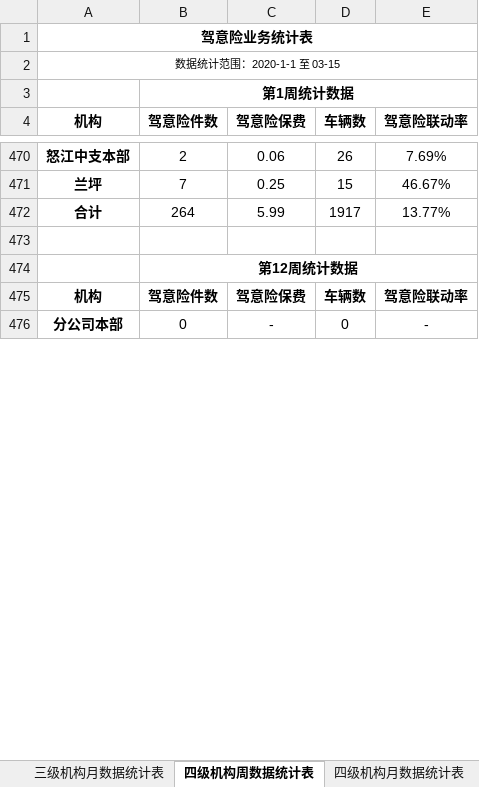
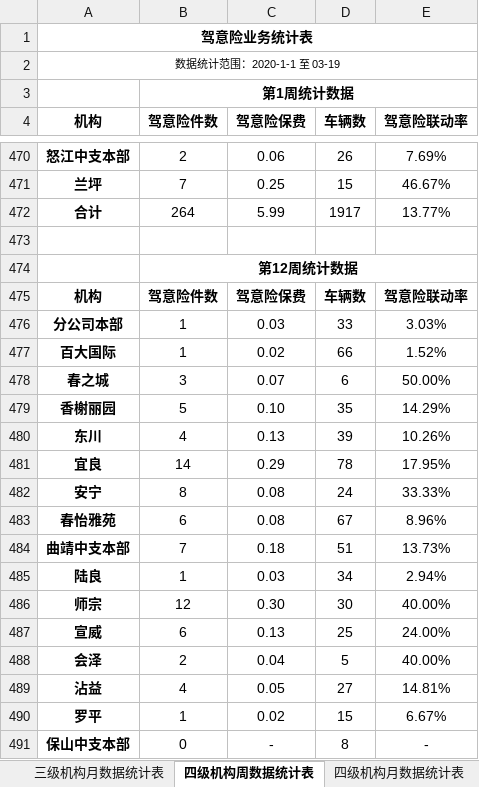
Before and after one commit to fagan2888/DataStats, an Excel workbook: 驾意险业务统计表.xlsx, sheet 四级机构周数据统计表, drawn as a sheet; only a part is shown, gaps mark what is left out; values as stored, in another font and other column widths than the file's, no borders; addresses are those after the commit; the diff covers the shown part only; the diff names each change by its address in the sheet, - before the commit and + after, or states it on an @@ line.

```diff
--- a/驾意险业务统计表.xlsx (sheet 四级机构周数据统计表)
+++ b/驾意险业务统计表.xlsx (sheet 四级机构周数据统计表)
-A2 (机构): 数据统计范围：2020-1-1 至 03-15
+A2 (机构): 数据统计范围：2020-1-1 至 03-19
+row 476: 分公司本部 | 1 | 0.03 | 33 | 3.03%
+row 477: 百大国际 | 1 | 0.02 | 66 | 1.52%
+row 478: 春之城 | 3 | 0.07 | 6 | 50.00%
+row 479: 香榭丽园 | 5 | 0.10 | 35 | 14.29%
+row 480: 东川 | 4 | 0.13 | 39 | 10.26%
+row 481: 宜良 | 14 | 0.29 | 78 | 17.95%
+row 482: 安宁 | 8 | 0.08 | 24 | 33.33%
+row 483: 春怡雅苑 | 6 | 0.08 | 67 | 8.96%
+row 484: 曲靖中支本部 | 7 | 0.18 | 51 | 13.73%
+row 485: 陆良 | 1 | 0.03 | 34 | 2.94%
+row 486: 师宗 | 12 | 0.30 | 30 | 40.00%
+row 487: 宣威 | 6 | 0.13 | 25 | 24.00%
+row 488: 会泽 | 2 | 0.04 | 5 | 40.00%
+row 489: 沾益 | 4 | 0.05 | 27 | 14.81%
+row 490: 罗平 | 1 | 0.02 | 15 | 6.67%
-A491 (机构): 分公司本部
+A491 (机构): 保山中支本部
-D491 (车辆数): 0
+D491 (车辆数): 8
```
Also changed, not shown: 24 added rows and 1 edited cell elsewhere in this sheet, sheet 汇总数据统计表, sheet 四级机构月数据统计表, sheet 三级机构月数据统计表, sheet 三级机构周数据统计表, 2020年机构数据统计详细报告.xlsx, APP出单业务竞赛统计表.xlsx, 12 other files.
